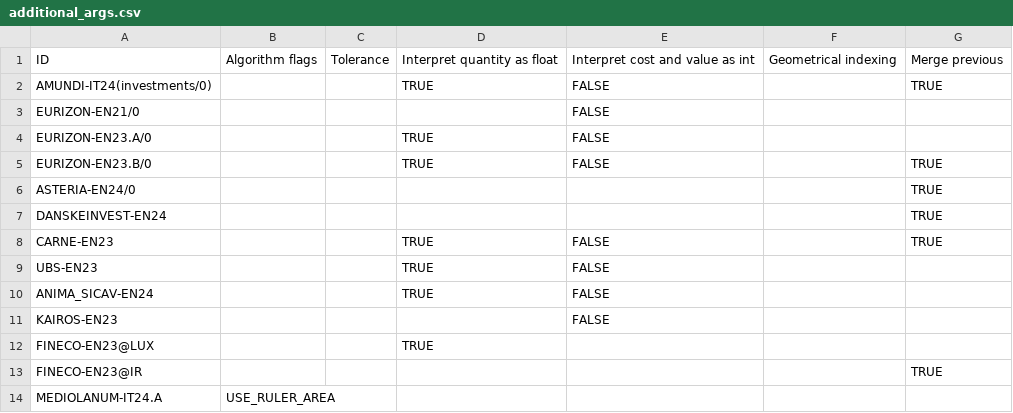
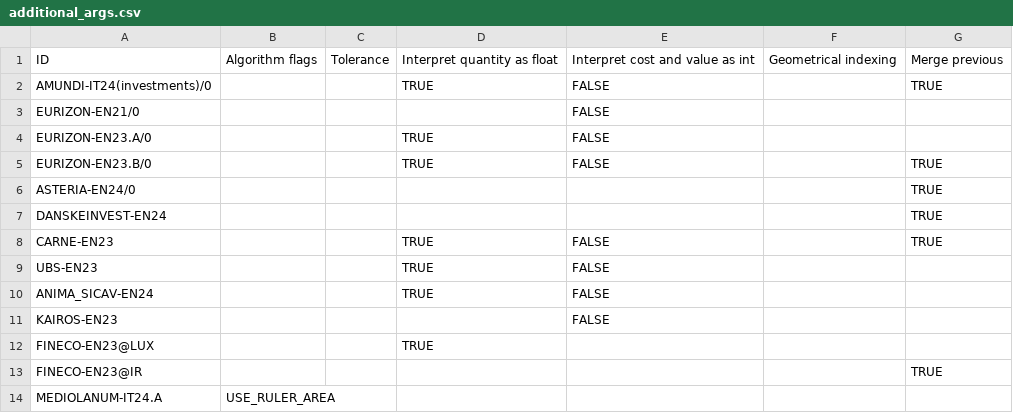
Before and after one commit to tvp-freeports/analysis_finance_reports, a CSV file: src/freeports_analysis/formats/algorithms/structured/investments/additional_args.csv, drawn as a sheet.

Commit message:
get_args for investments

```diff
--- a/src/freeports_analysis/formats/algorithms/structured/investments/additional_args.csv
+++ b/src/freeports_analysis/formats/algorithms/structured/investments/additional_args.csv
@@ -1,3 +1,3 @@
 ID,Algorithm flags,Tolerance,Interpret quantity as float,Interpret cost and value as int,Geometrical indexing,Merge previous
-AMUNDI-IT24(investments/0),,,TRUE,FALSE,,TRUE
+AMUNDI-IT24(investments)/0,,,TRUE,FALSE,,TRUE
 EURIZON-EN21/0,,,,FALSE,,
```
Also changed, not shown: 4 other files.
